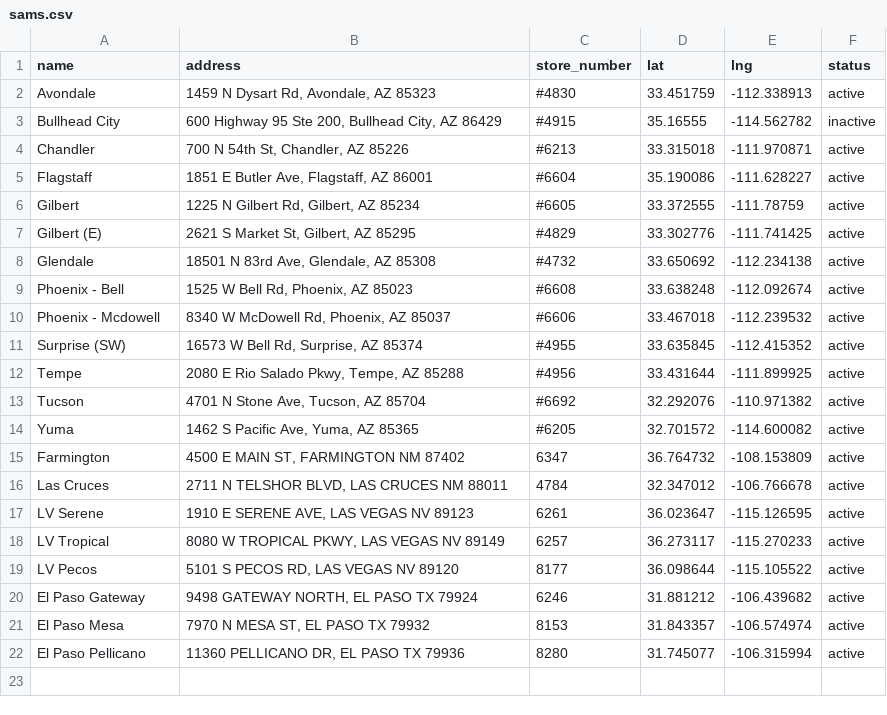
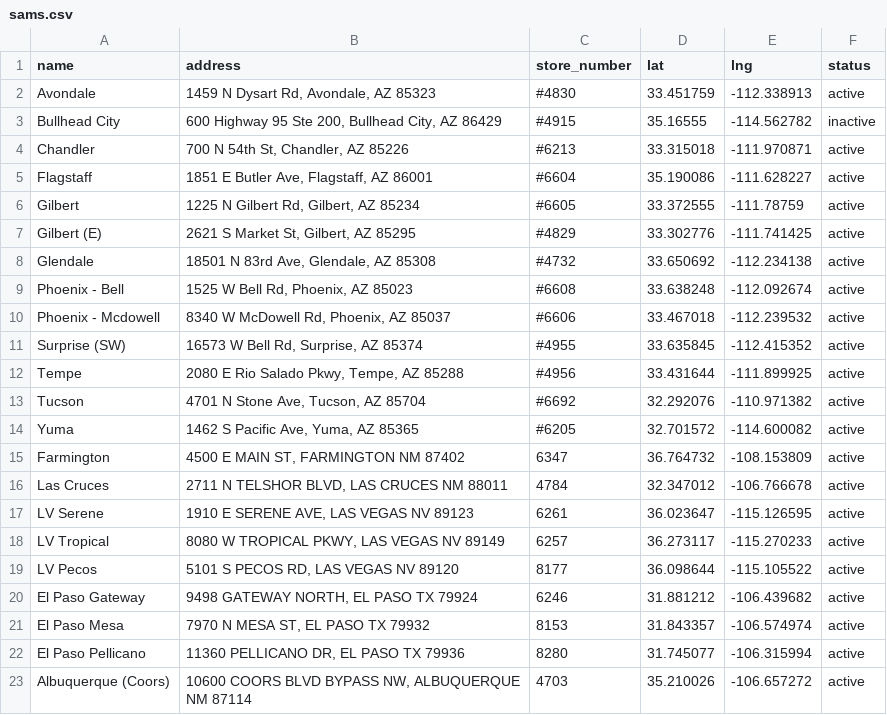
Before and after one commit to zproballer/costco_map, a CSV file: sams.csv, drawn as a sheet.

Commit message:
Update sams.csv

```diff
--- a/sams.csv
+++ b/sams.csv
@@ -22 +22,2 @@ El Paso Mesa,"7970 N MESA ST, EL PASO TX 79932",8153,31.843357,-106.574974,activ
 El Paso Pellicano,"11360 PELLICANO DR, EL PASO TX 79936",8280,31.745077,-106.315994,active
+Albuquerque (Coors),"10600 COORS BLVD BYPASS NW, ALBUQUERQUE NM 87114",4703,35.210026,-106.657272,active
```
